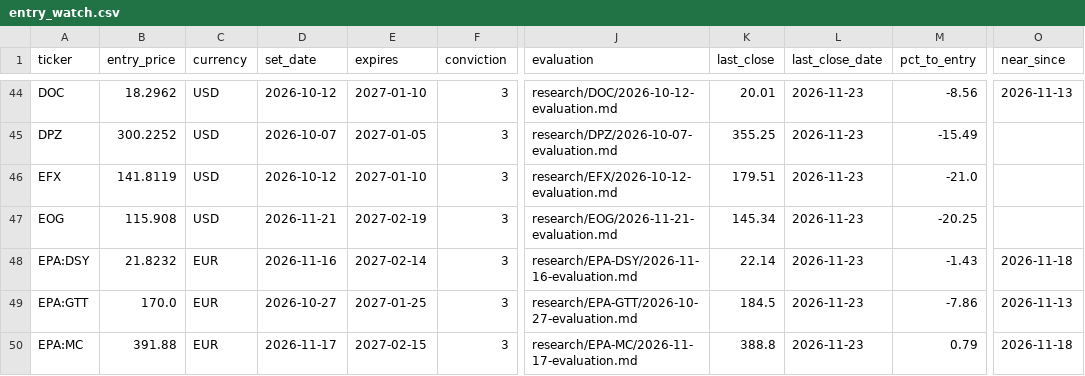
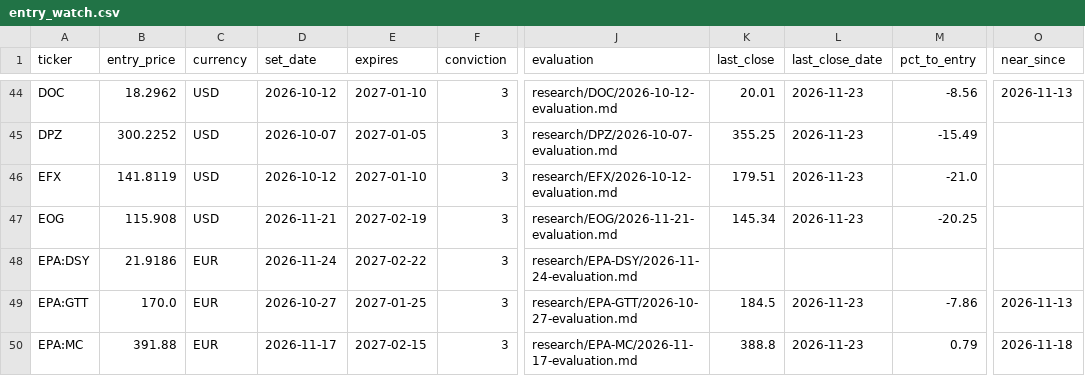
Before and after one commit to oskarajaspinall-cell/paper-portfolio, a CSV file: portfolio/entry_watch.csv, drawn as a sheet; only a part is shown, gaps mark what is left out; the diff names each change by its address in the sheet, - before the commit and + after, or states it on an @@ line.

```diff
--- a/portfolio/entry_watch.csv
+++ b/portfolio/entry_watch.csv
-B48 (entry_price): 21.8232
+B48 (entry_price): 21.9186
-D48 (set_date): 2026-11-16
+D48 (set_date): 2026-11-24
-E48 (expires): 2027-02-14
+E48 (expires): 2027-02-22
-J48 (evaluation): research/EPA-DSY/2026-11-16-evaluation.md
+J48 (evaluation): research/EPA-DSY/2026-11-24-evaluation.md
-K48 (last_close): 22.14
+K48 (last_close): (empty)
-L48 (last_close_date): 2026-11-23
+L48 (last_close_date): (empty)
-M48 (pct_to_entry): -1.43
+M48 (pct_to_entry): (empty)
-O48 (near_since): 2026-11-18
+O48 (near_since): (empty)
```
Also changed, not shown: portfolio/decisions.csv, 28 other files.
